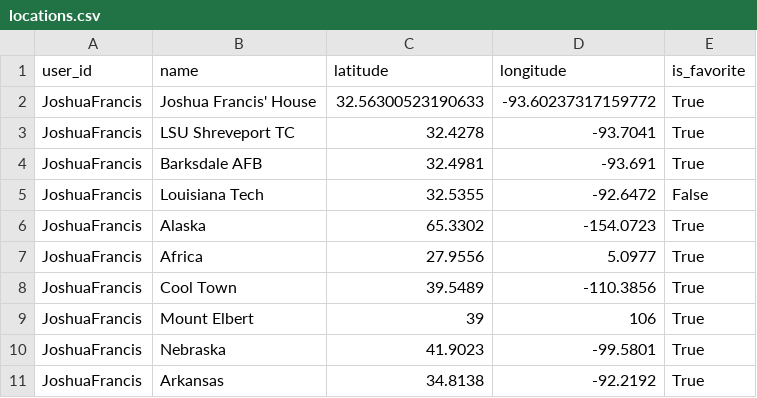
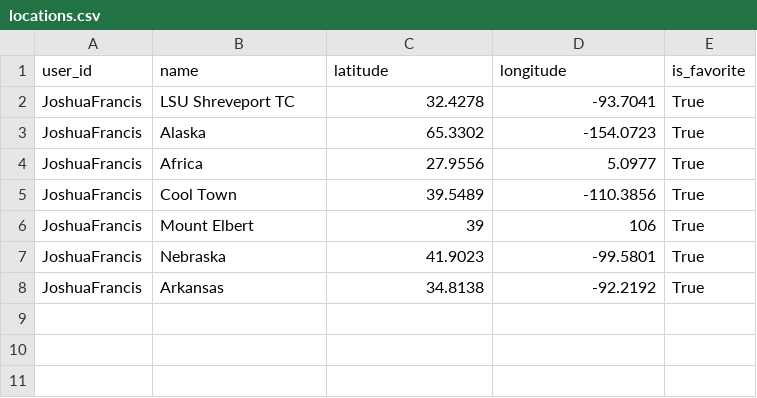
Before and after one commit to Project-AirStorm/Airstorm-GFS, a CSV file: backend/data/locations.csv, drawn as a sheet; the diff names each change by its address in the sheet, - before the commit and + after, or states it on an @@ line.

```diff
--- a/backend/data/locations.csv
+++ b/backend/data/locations.csv
-row 2: JoshuaFrancis | Joshua Francis' House | 32.56300523190633 | -93.60237317159772 | True
-row 4: JoshuaFrancis | Barksdale AFB | 32.4981 | -93.691 | True
-row 5: JoshuaFrancis | Louisiana Tech | 32.5355 | -92.6472 | False
```
Also changed, not shown: 7 other files.
